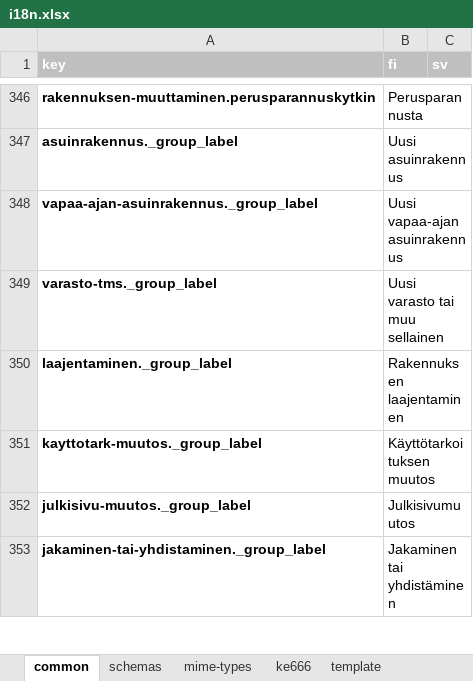
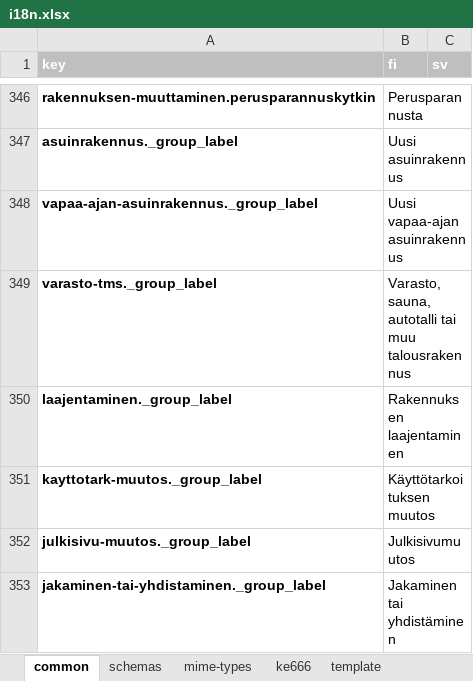
Before and after one commit to lupapiste/lupapiste, an Excel workbook: resources/i18n.xlsx, sheet common, drawn as a sheet; only a part is shown, gaps mark what is left out; values as stored, in another font and other column widths than the file's, no borders; conditional formats not drawn; the diff names each change by its address in the sheet, - before the commit and + after, or states it on an @@ line.

```diff
--- a/resources/i18n.xlsx (sheet common)
+++ b/resources/i18n.xlsx (sheet common)
-B349 (fi): Uusi varasto tai muu sellainen
+B349 (fi): Varasto, sauna, autotalli tai muu talousrakennus
```
Also changed, not shown: 2 other files.
